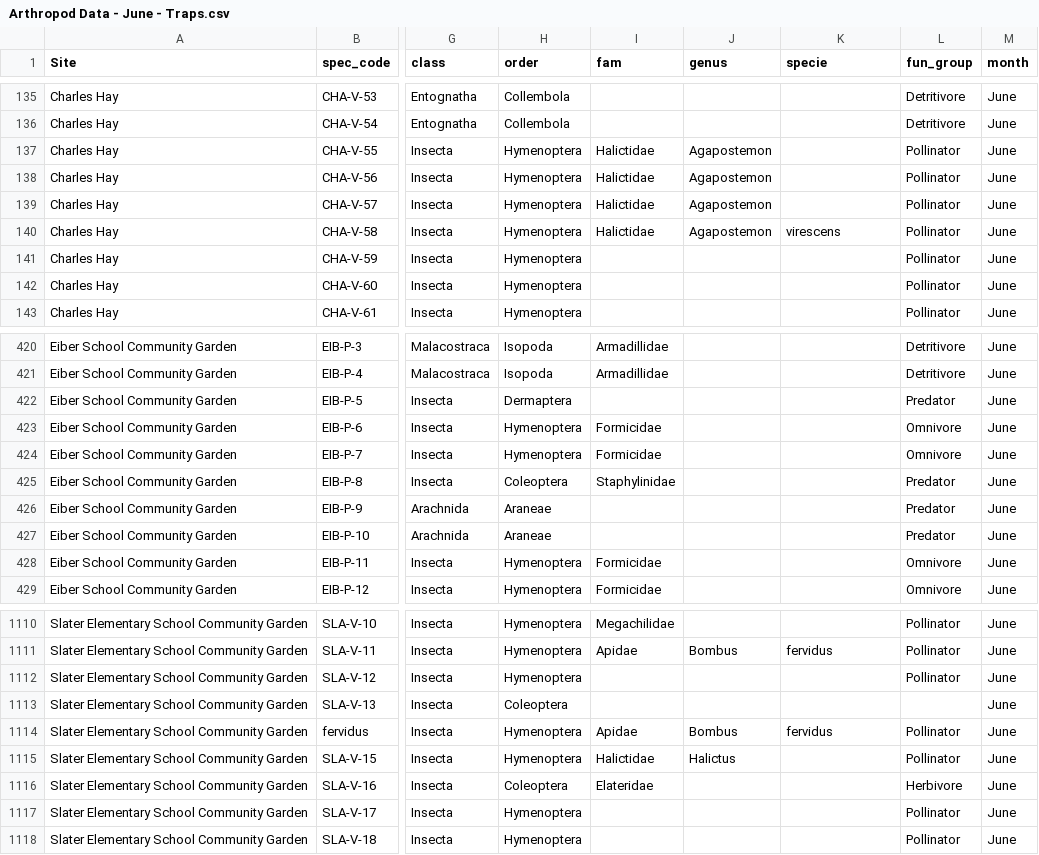
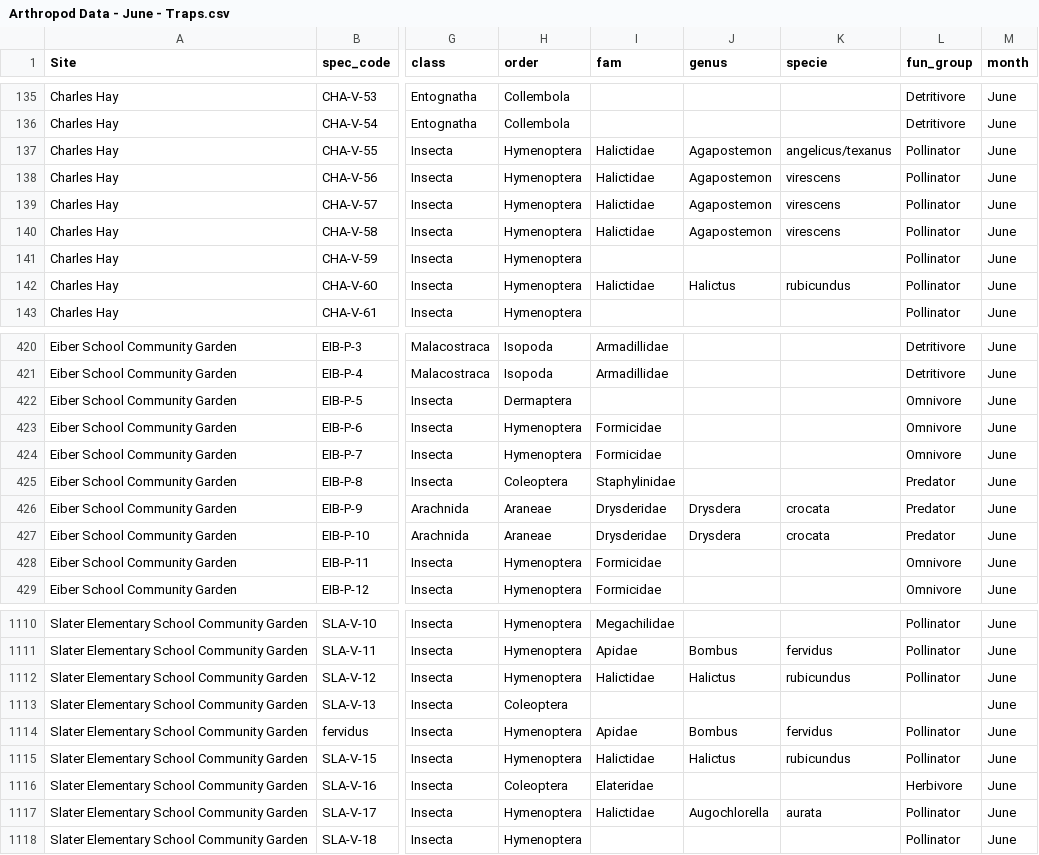
Before and after one commit to asiakaiser/dug-research, a CSV file: data/Arthropod Data - June - Traps.csv, drawn as a sheet; only a part is shown, gaps mark what is left out; the diff covers the shown part only; the diff names each change by its address in the sheet, - before the commit and + after, or states it on an @@ line.

```diff
--- a/data/Arthropod Data - June - Traps.csv
+++ b/data/Arthropod Data - June - Traps.csv
-K137 (specie): (empty)
+K137 (specie): angelicus/texanus
-K138:K139 (specie): (empty)
+K138:K139 (specie): virescens
-I142 (fam): (empty)
+I142 (fam): Halictidae
-J142 (genus): (empty)
+J142 (genus): Halictus
-K142 (specie): (empty)
+K142 (specie): rubicundus
-L422 (fun_group): Predator
+L422 (fun_group): Omnivore
-I426:I427 (fam): (empty)
+I426:I427 (fam): Drysderidae
-J426:J427 (genus): (empty)
+J426:J427 (genus): Drysdera
-K426:K427 (specie): (empty)
+K426:K427 (specie): crocata
-I1112 (fam): (empty)
+I1112 (fam): Halictidae
-J1112 (genus): (empty)
+J1112 (genus): Halictus
-K1112 (specie): (empty)
+K1112 (specie): rubicundus
-K1115 (specie): (empty)
+K1115 (specie): rubicundus
-I1117 (fam): (empty)
+I1117 (fam): Halictidae
-J1117 (genus): (empty)
+J1117 (genus): Augochlorella
-K1117 (specie): (empty)
+K1117 (specie): aurata
```
Also changed, not shown: 80 edited cells elsewhere in this file, data/Arthropod Data - August - Traps.csv, 3 other files.
